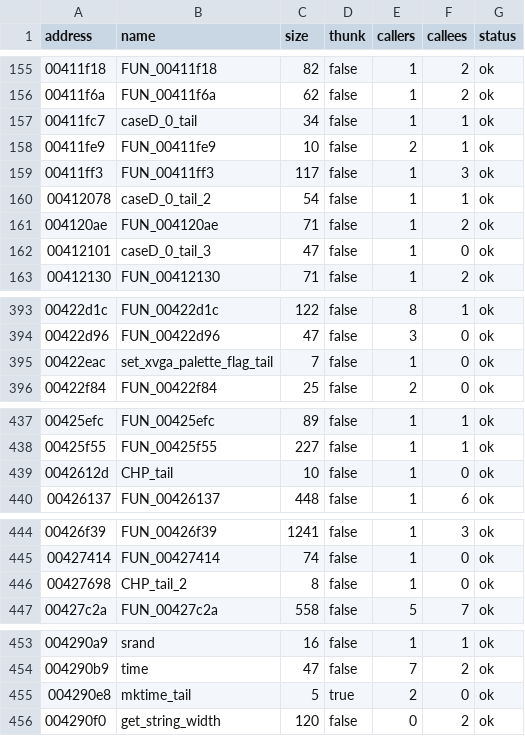
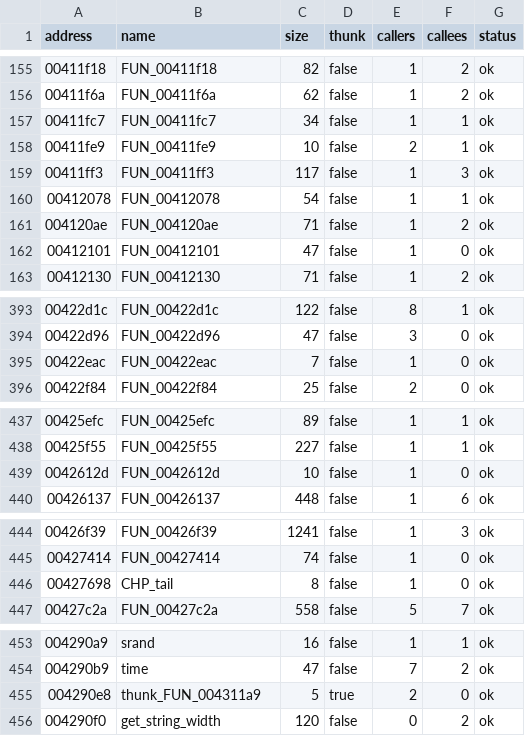
Before and after one commit to xvilo/a2-racer-davilex-decomp, a TSV file: decompiled/A2SPEL.DAT/functions.tsv, drawn as a sheet; only a part is shown, gaps mark what is left out; the diff covers the shown part only.

```diff
--- a/decompiled/A2SPEL.DAT/functions.tsv
+++ b/decompiled/A2SPEL.DAT/functions.tsv
@@ -156,8 +156,8 @@ address	name	size	thunk	callers	callees	status
 00411f6a	FUN_00411f6a	62	false	1	2	ok
-00411fc7	caseD_0_tail	34	false	1	1	ok
+00411fc7	FUN_00411fc7	34	false	1	1	ok
 00411fe9	FUN_00411fe9	10	false	2	1	ok
 00411ff3	FUN_00411ff3	117	false	1	3	ok
-00412078	caseD_0_tail_2	54	false	1	1	ok
+00412078	FUN_00412078	54	false	1	1	ok
 004120ae	FUN_004120ae	71	false	1	2	ok
-00412101	caseD_0_tail_3	47	false	1	0	ok
+00412101	FUN_00412101	47	false	1	0	ok
 00412130	FUN_00412130	71	false	1	2	ok
@@ -394,3 +394,3 @@ address	name	size	thunk	callers	callees	status
 00422d96	FUN_00422d96	47	false	3	0	ok
-00422eac	set_xvga_palette_flag_tail	7	false	1	0	ok
+00422eac	FUN_00422eac	7	false	1	0	ok
 00422f84	FUN_00422f84	25	false	2	0	ok
@@ -438,3 +438,3 @@ address	name	size	thunk	callers	callees	status
 00425f55	FUN_00425f55	227	false	1	1	ok
-0042612d	CHP_tail	10	false	1	0	ok
+0042612d	FUN_0042612d	10	false	1	0	ok
 00426137	FUN_00426137	448	false	1	6	ok
@@ -445,3 +445,3 @@ address	name	size	thunk	callers	callees	status
 00427414	FUN_00427414	74	false	1	0	ok
-00427698	CHP_tail_2	8	false	1	0	ok
+00427698	CHP_tail	8	false	1	0	ok
 00427c2a	FUN_00427c2a	558	false	5	7	ok
@@ -454,3 +454,3 @@ address	name	size	thunk	callers	callees	status
 004290b9	time	47	false	7	2	ok
-004290e8	mktime_tail	5	true	2	0	ok
+004290e8	thunk_FUN_004311a9	5	true	2	0	ok
 004290f0	get_string_width	120	false	0	2	ok
```
Also changed, not shown: 5 edited cells elsewhere in this file, decompiled/A2MOVIE.DAT/functions.tsv, 4 other files.
